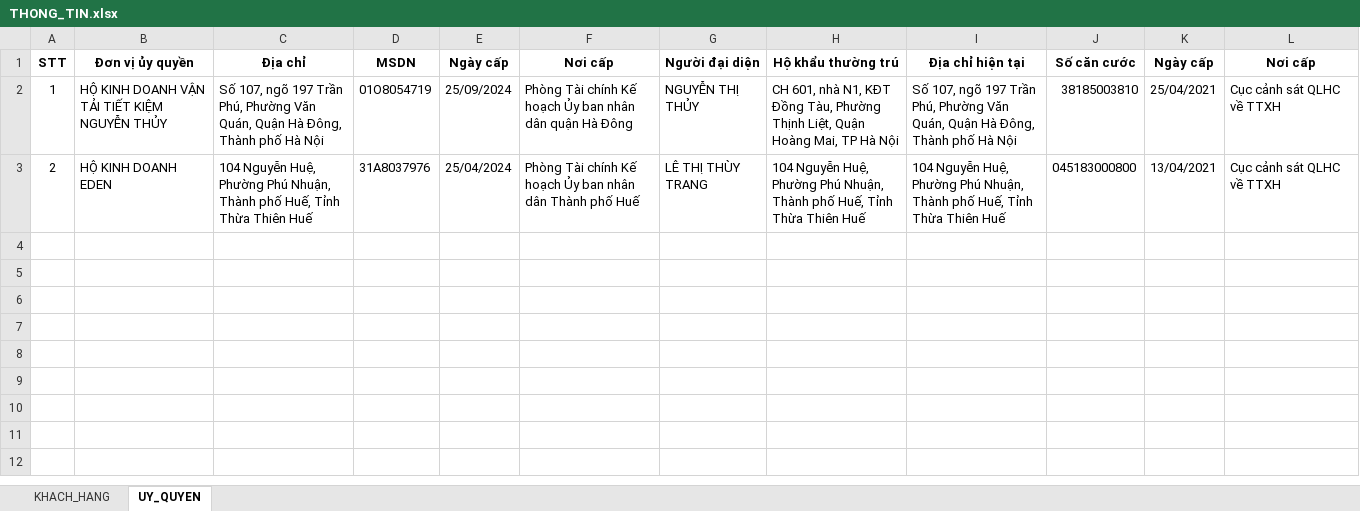
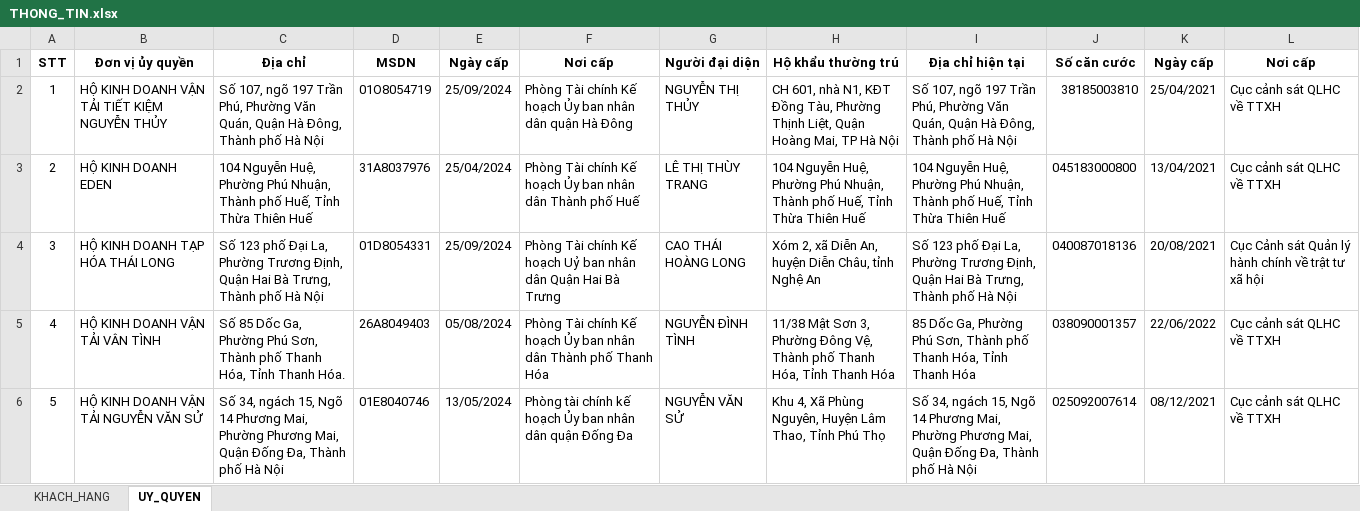
Before and after one commit to hoanghaiphh/auto-complete-docx-form, an Excel workbook: sourceDocs/THONG_TIN.xlsx, sheet UY_QUYEN, drawn as a sheet; values as stored, in another font and other column widths than the file's, no borders; the diff names each change by its address in the sheet, - before the commit and + after, or states it on an @@ line.

```diff
--- a/sourceDocs/THONG_TIN.xlsx (sheet UY_QUYEN)
+++ b/sourceDocs/THONG_TIN.xlsx (sheet UY_QUYEN)
+row 4: 3 | HỘ KINH DOANH TẠP HÓA THÁI LONG | Số 123 phố Đại La, Phường Trương Định, Quận Hai Bà Trưng, Thành phố Hà Nội | 01D8054331 | 25/09/2024 | Phòng Tài chính Kế hoạch Uỷ ban nhân dân Quận Hai Bà Trưng | CAO THÁI HOÀNG LONG | Xóm 2, xã Diễn An, huyện Diễn Châu, tỉnh Nghệ An | Số 123 phố Đại La, Phường Trương Định, Quận Hai Bà Trưng, Thành phố Hà Nội | 040087018136 | 20/08/2021 | Cục Cảnh sát Quản lý hành chính về trật tư xã hội
+row 5: 4 | HỘ KINH DOANH VẬN TẢI VÂN TÌNH | Số 85 Dốc Ga, Phường Phú Sơn, Thành phố Thanh Hóa, Tỉnh Thanh Hóa. | 26A8049403 | 05/08/2024 | Phòng Tài chính Kế hoạch Ủy ban nhân dân Thành phố Thanh Hóa | NGUYỄN ĐÌNH TÌNH | 11/38 Mật Sơn 3, Phường Đông Vệ, Thành phố Thanh Hóa, Tỉnh Thanh Hóa | 85 Dốc Ga, Phường Phú Sơn, Thành phố Thanh Hóa, Tỉnh Thanh Hóa | 038090001357 | 22/06/2022 | Cục cảnh sát QLHC về TTXH
+row 6: 5 | HỘ KINH DOANH VẬN TẢI NGUYỄN VĂN SỬ | Số 34, ngách 15, Ngõ 14 Phương Mai, Phường Phương Mai, Quận Đống Đa, Thành phố Hà Nội | 01E8040746 | 13/05/2024 | Phòng tài chính kế hoạch Ủy ban nhân dân quận Đống Đa | NGUYỄN VĂN SỬ | Khu 4, Xã Phùng Nguyên, Huyện Lâm Thao, Tỉnh Phú Thọ | Số 34, ngách 15, Ngõ 14 Phương Mai, Phường Phương Mai, Quận Đống Đa, Thành phố Hà Nội | 025092007614 | 08/12/2021 | Cục cảnh sát QLHC về TTXH
```
Also changed, not shown: sheet KHACH_HANG, 6 other files.
